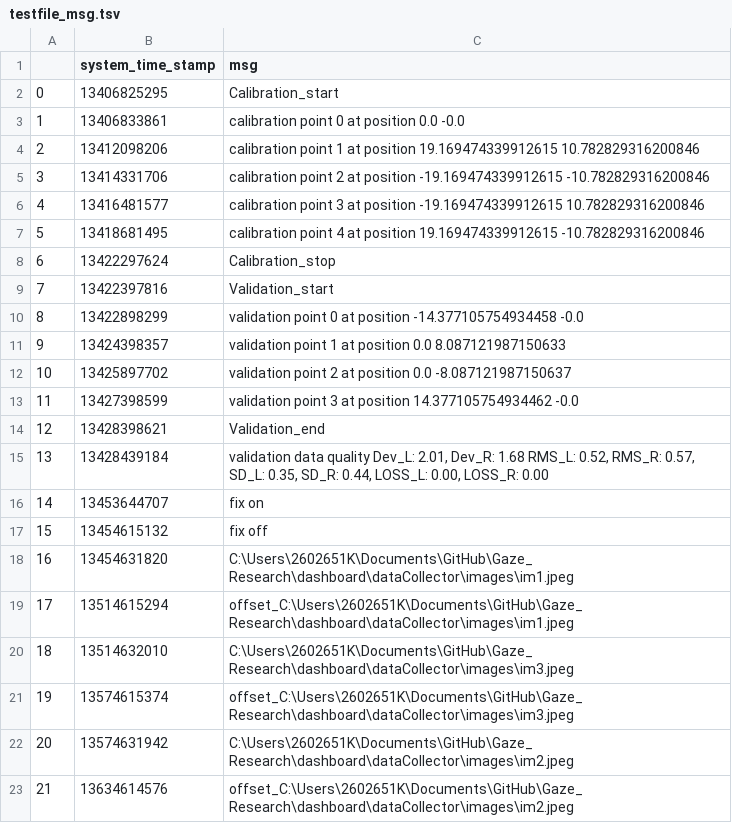
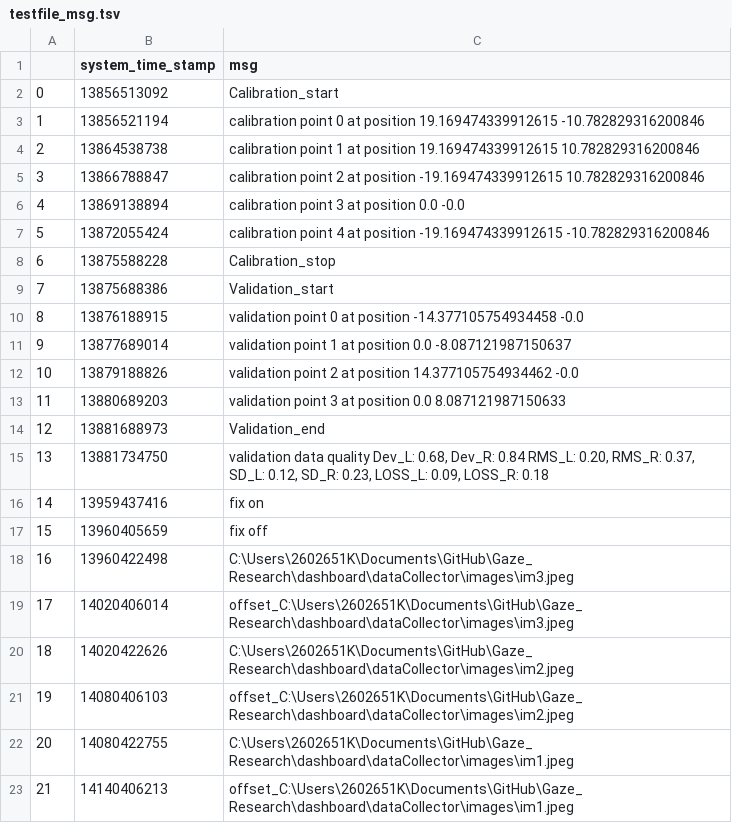
Before and after one commit to luke-shuo/Gaze_Research, a TSV file: dashboard/dataCollector/testfile_msg.tsv, drawn as a sheet.

```diff
--- a/dashboard/dataCollector/testfile_msg.tsv
+++ b/dashboard/dataCollector/testfile_msg.tsv
@@ -1,23 +1,23 @@
 	system_time_stamp	msg
-0	13406825295	Calibration_start
-1	13406833861	calibration point 0 at position 0.0 -0.0
-2	13412098206	calibration point 1 at position 19.169474339912615 10.782829316200846
-3	13414331706	calibration point 2 at position -19.169474339912615 -10.782829316200846
-4	13416481577	calibration point 3 at position -19.169474339912615 10.782829316200846
-5	13418681495	calibration point 4 at position 19.169474339912615 -10.782829316200846
-6	13422297624	Calibration_stop
-7	13422397816	Validation_start
-8	13422898299	validation point 0 at position -14.377105754934458 -0.0
-9	13424398357	validation point 1 at position 0.0 8.087121987150633
-10	13425897702	validation point 2 at position 0.0 -8.087121987150637
-11	13427398599	validation point 3 at position 14.377105754934462 -0.0
-12	13428398621	Validation_end
-13	13428439184	validation data quality Dev_L: 2.01, Dev_R: 1.68 RMS_L: 0.52, RMS_R: 0.57, SD_L: 0.35, SD_R: 0.44, LOSS_L: 0.00, LOSS_R: 0.00
-14	13453644707	fix on
-15	13454615132	fix off
-16	13454631820	C:\Users\2602651K\Documents\GitHub\Gaze_Research\dashboard\dataCollector\images\im1.jpeg
-17	13514615294	offset_C:\Users\2602651K\Documents\GitHub\Gaze_Research\dashboard\dataCollector\images\im1.jpeg
-18	13514632010	C:\Users\2602651K\Documents\GitHub\Gaze_Research\dashboard\dataCollector\images\im3.jpeg
-19	13574615374	offset_C:\Users\2602651K\Documents\GitHub\Gaze_Research\dashboard\dataCollector\images\im3.jpeg
-20	13574631942	C:\Users\2602651K\Documents\GitHub\Gaze_Research\dashboard\dataCollector\images\im2.jpeg
-21	13634614576	offset_C:\Users\2602651K\Documents\GitHub\Gaze_Research\dashboard\dataCollector\images\im2.jpeg
+0	13856513092	Calibration_start
+1	13856521194	calibration point 0 at position 19.169474339912615 -10.782829316200846
+2	13864538738	calibration point 1 at position 19.169474339912615 10.782829316200846
+3	13866788847	calibration point 2 at position -19.169474339912615 10.782829316200846
+4	13869138894	calibration point 3 at position 0.0 -0.0
+5	13872055424	calibration point 4 at position -19.169474339912615 -10.782829316200846
+6	13875588228	Calibration_stop
+7	13875688386	Validation_start
+8	13876188915	validation point 0 at position -14.377105754934458 -0.0
+9	13877689014	validation point 1 at position 0.0 -8.087121987150637
+10	13879188826	validation point 2 at position 14.377105754934462 -0.0
+11	13880689203	validation point 3 at position 0.0 8.087121987150633
+12	13881688973	Validation_end
+13	13881734750	validation data quality Dev_L: 0.68, Dev_R: 0.84 RMS_L: 0.20, RMS_R: 0.37, SD_L: 0.12, SD_R: 0.23, LOSS_L: 0.09, LOSS_R: 0.18
+14	13959437416	fix on
+15	13960405659	fix off
+16	13960422498	C:\Users\2602651K\Documents\GitHub\Gaze_Research\dashboard\dataCollector\images\im3.jpeg
+17	14020406014	offset_C:\Users\2602651K\Documents\GitHub\Gaze_Research\dashboard\dataCollector\images\im3.jpeg
+18	14020422626	C:\Users\2602651K\Documents\GitHub\Gaze_Research\dashboard\dataCollector\images\im2.jpeg
+19	14080406103	offset_C:\Users\2602651K\Documents\GitHub\Gaze_Research\dashboard\dataCollector\images\im2.jpeg
+20	14080422755	C:\Users\2602651K\Documents\GitHub\Gaze_Research\dashboard\dataCollector\images\im1.jpeg
+21	14140406213	offset_C:\Users\2602651K\Documents\GitHub\Gaze_Research\dashboard\dataCollector\images\im1.jpeg
```
Also changed, not shown: dashboard/dataset/dataset1.csv, dashboard/dataset/dataset2.csv, 6 other files.
